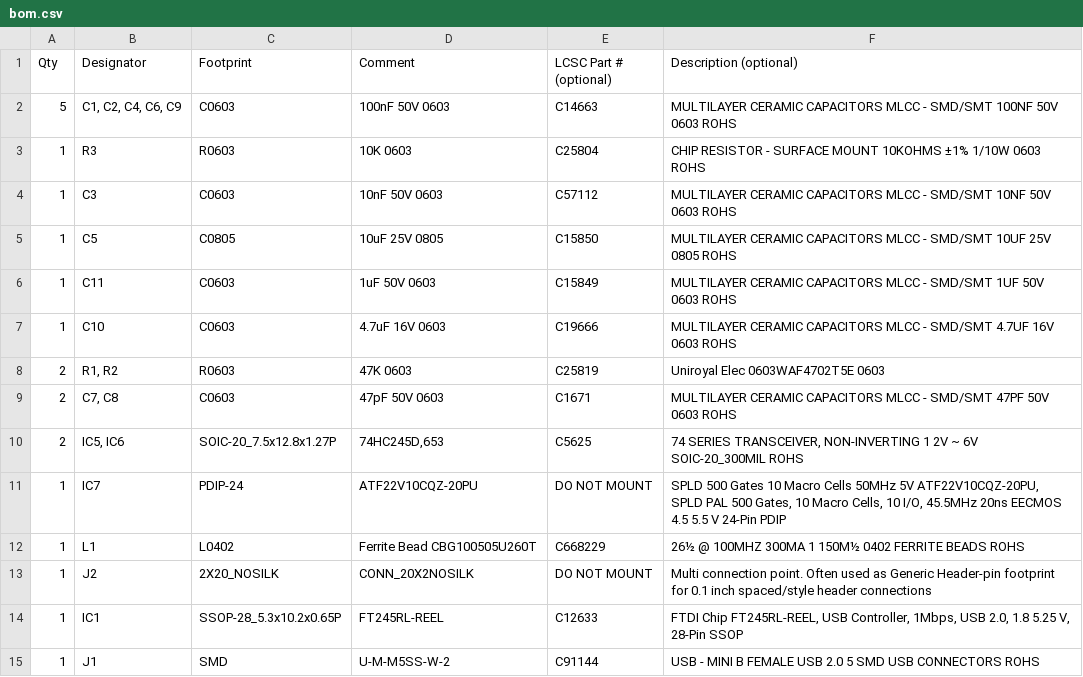
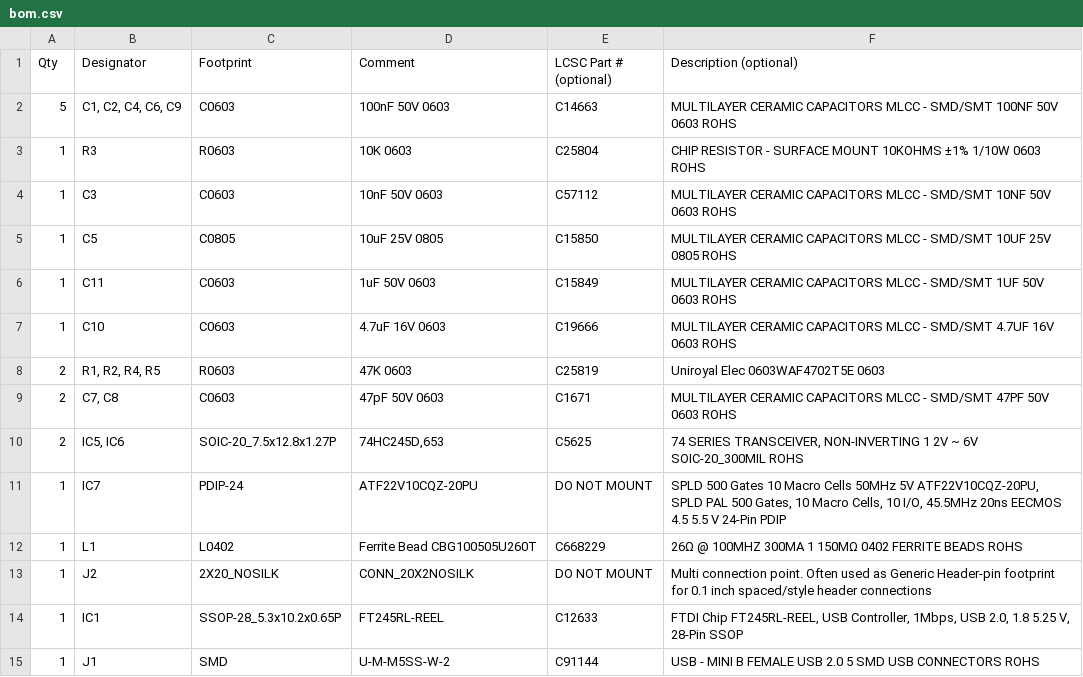
Before and after one commit to dshadoff/PCE_HuBus_Projects, a CSV file: HuUSB/EAGLE_project/bom.csv, drawn as a sheet; the diff names each change by its address in the sheet, - before the commit and + after, or states it on an @@ line.

```diff
--- a/HuUSB/EAGLE_project/bom.csv
+++ b/HuUSB/EAGLE_project/bom.csv
-B8 (Designator): R1, R2
+B8 (Designator): R1, R2, R4, R5
-F12 (Description (optional)): 26½ @ 100MHZ 300MA 1 150M½ 0402 FERRITE…
+F12 (Description (optional)): 26Ω @ 100MHZ 300MA 1 150MΩ 0402 FERRITE…
```
Also changed, not shown: HuUSB/EAGLE_project/assembly.csv, 3 other files.
